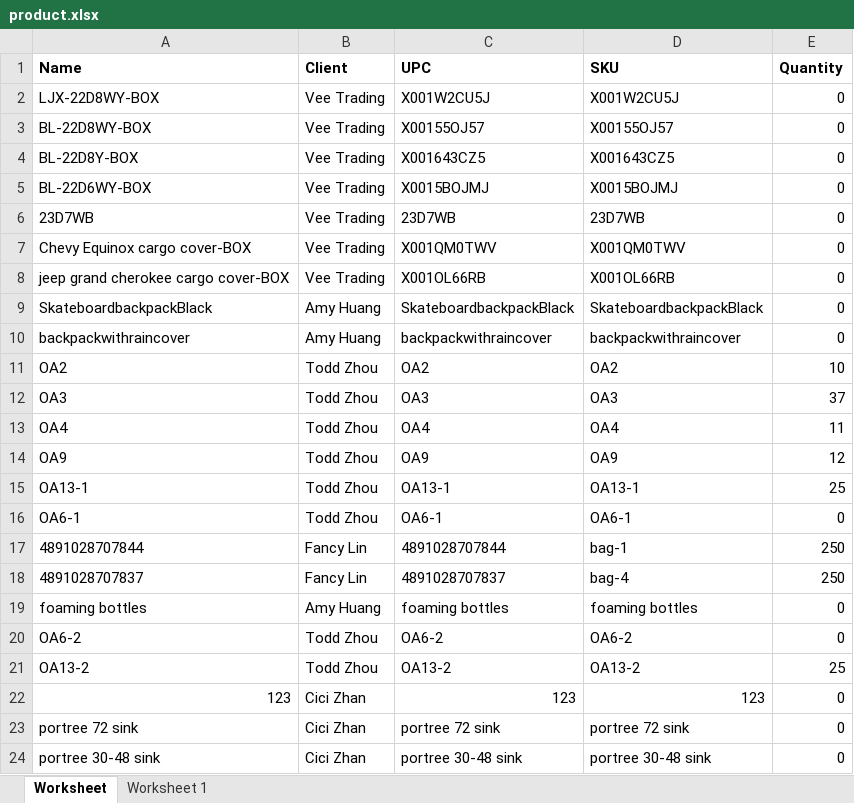
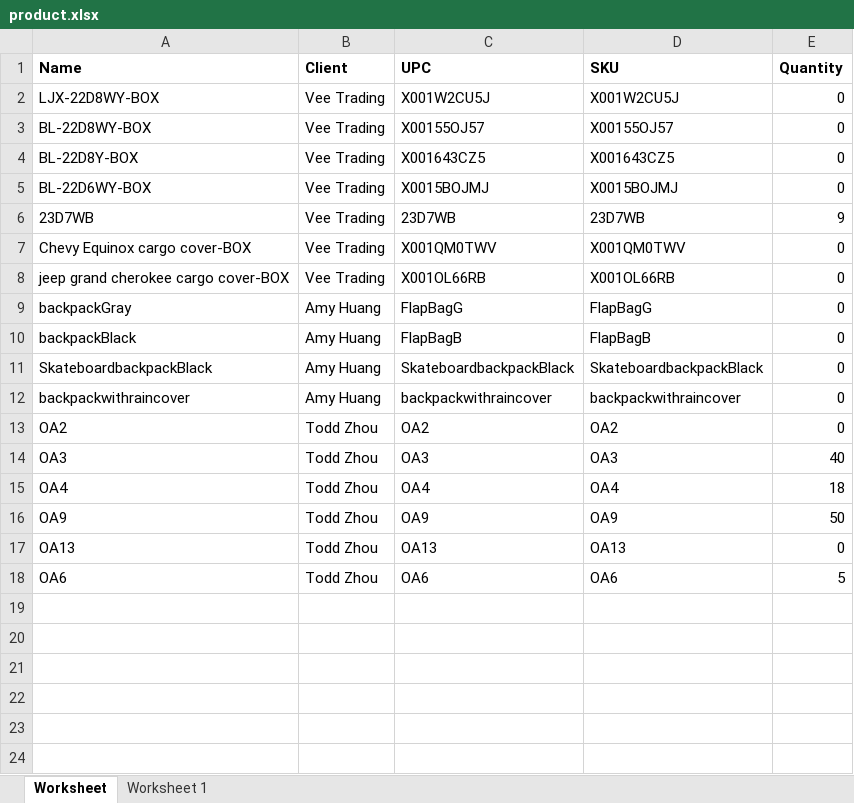
Before and after one commit to que2018/c3, an Excel workbook: admin/assets/file/export/product.xlsx, sheet Worksheet, drawn as a sheet; values as stored, in another font and other column widths than the file's, no borders; removed rows and columns are numbered as before the commit, all else as after; the diff names each change by its address in the sheet, - before the commit and + after, or states it on an @@ line.

```diff
--- a/admin/assets/file/export/product.xlsx (sheet Worksheet)
+++ b/admin/assets/file/export/product.xlsx (sheet Worksheet)
-E6 (Quantity): 0
+E6 (Quantity): 9
+row 9: backpackGray | Amy Huang | FlapBagG | FlapBagG | 0
+row 10: backpackBlack | Amy Huang | FlapBagB | FlapBagB | 0
-E13 (Quantity): 10
+E13 (Quantity): 0
-E14 (Quantity): 37
+E14 (Quantity): 40
-E15 (Quantity): 11
+E15 (Quantity): 18
-E16 (Quantity): 12
+E16 (Quantity): 50
-row 15: OA13-1 | Todd Zhou | OA13-1 | OA13-1 | 25
-A17 (Name): OA6-1
+A17 (Name): OA13
-C17 (UPC): OA6-1
+C17 (UPC): OA13
-D17 (SKU): OA6-1
+D17 (SKU): OA13
-row 17: 4891028707844 | Fancy Lin | 4891028707844 | bag-1 | 250
-row 18: 4891028707837 | Fancy Lin | 4891028707837 | bag-4 | 250
-row 19: foaming bottles | Amy Huang | foaming bottles | foaming bottles | 0
-row 20: OA6-2 | Todd Zhou | OA6-2 | OA6-2 | 0
-row 21: OA13-2 | Todd Zhou | OA13-2 | OA13-2 | 25
-row 22: 123 | Cici Zhan | 123 | 123 | 0
-row 23: portree 72 sink | Cici Zhan | portree 72 sink | portree 72 sink | 0
-row 24: portree 30-48 sink | Cici Zhan | portree 30-48 sink | portree 30-48 sink | 0
+row 18: OA6 | Todd Zhou | OA6 | OA6 | 5
```
Also changed, not shown: 8 other files.
